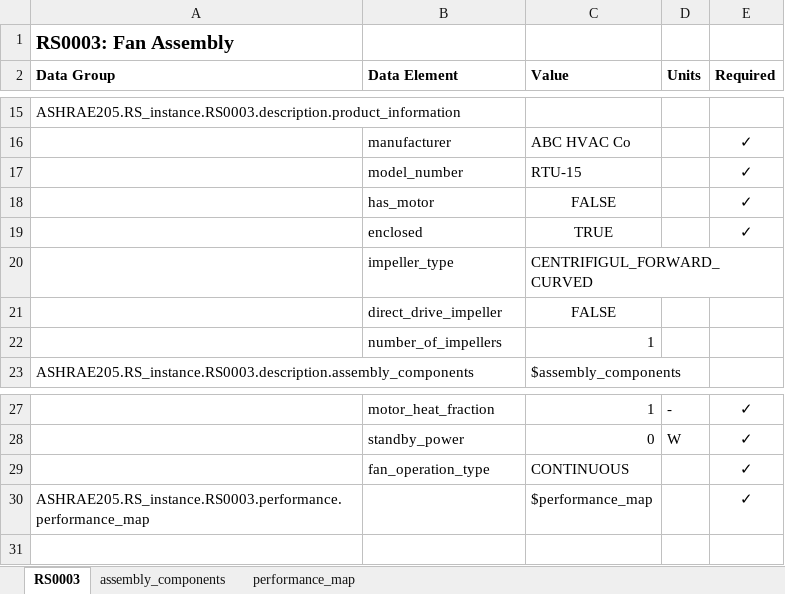
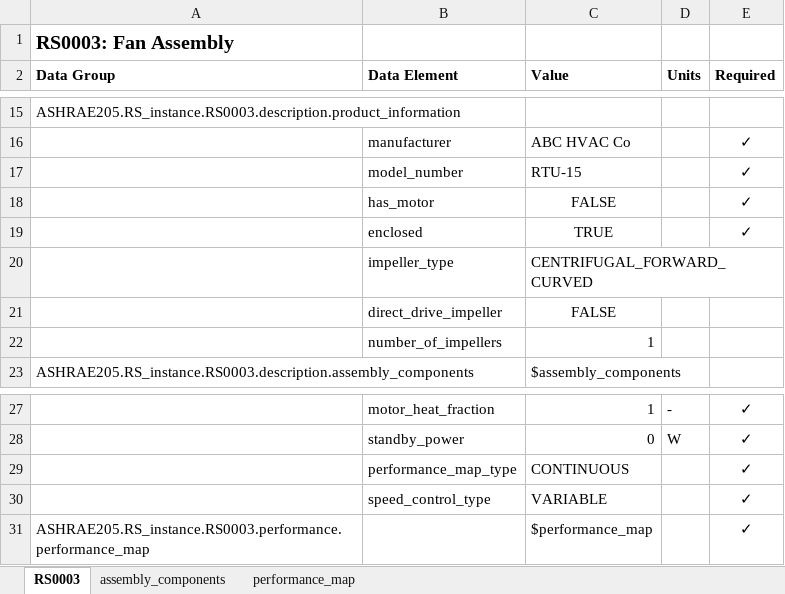
Before and after one commit to open205/open205.github.io, an Excel workbook: assets/examples/xlsx/RS0003ExampleFile-continuous.a205.xlsx, sheet RS0003, drawn as a sheet; only a part is shown, gaps mark what is left out; values as stored, in another font and other column widths than the file's, no borders; the diff names each change by its address in the sheet, - before the commit and + after, or states it on an @@ line.

```diff
--- a/assets/examples/xlsx/RS0003ExampleFile-continuous.a205.xlsx (sheet RS0003)
+++ b/assets/examples/xlsx/RS0003ExampleFile-continuous.a205.xlsx (sheet RS0003)
-C20 (Value): CENTRIFIGUL_FORWARD_CURVED
+C20 (Value): CENTRIFUGAL_FORWARD_CURVED
-B29 (Data Element): fan_operation_type
+B29 (Data Element): performance_map_type
+row 30:  | speed_control_type | VARIABLE |  | ✓
```
Also changed, not shown: sheet performance_map, assets/examples/xlsx/RS0001ExampleFile.a205.xlsx, assets/examples/xlsx/RS0002ExampleFile.a205.xlsx, 27 other files.
